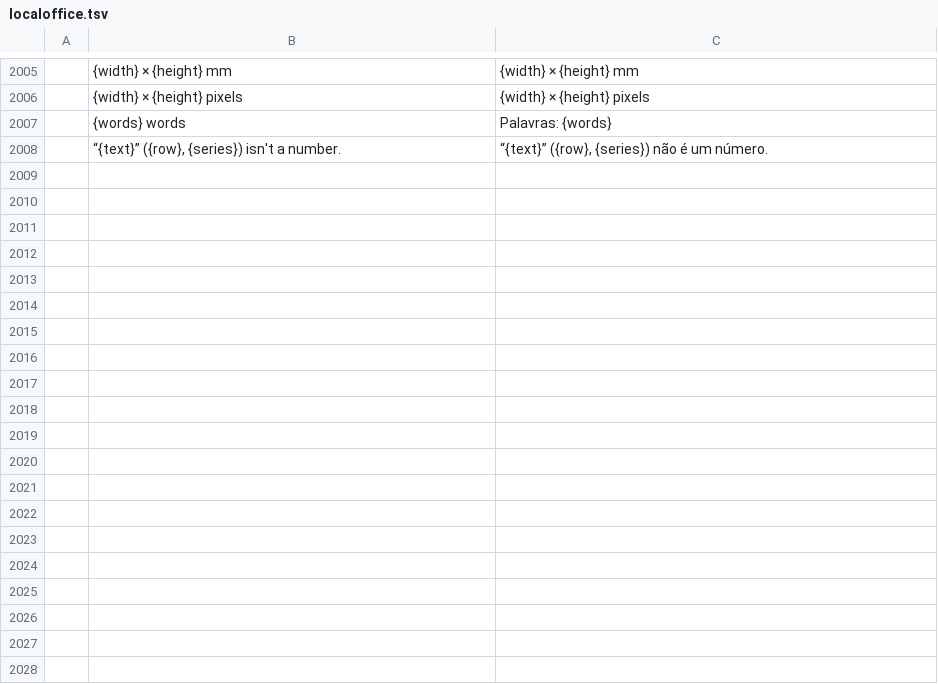
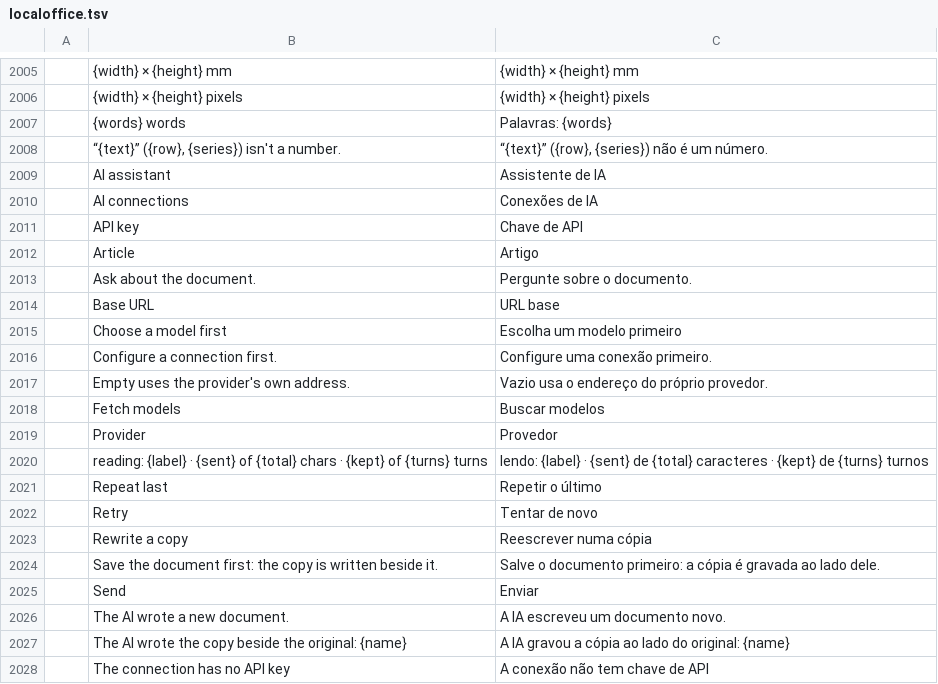
Before and after one commit to Anon5T4R/local-office, a TSV file: i18n/locales/pt-br/localoffice.tsv, drawn as a sheet; only a part is shown, gaps mark what is left out; the diff covers the shown part only; the diff names each change by its address in the sheet, - before the commit and + after, or states it on an @@ line.

```diff
--- a/i18n/locales/pt-br/localoffice.tsv
+++ b/i18n/locales/pt-br/localoffice.tsv
+row 2009:  | AI assistant | Assistente de IA
+row 2010:  | AI connections | Conexões de IA
+row 2011:  | API key | Chave de API
+row 2012:  | Article | Artigo
+row 2013:  | Ask about the document. | Pergunte sobre o documento.
+row 2014:  | Base URL | URL base
+row 2015:  | Choose a model first | Escolha um modelo primeiro
+row 2016:  | Configure a connection first. | Configure uma conexão primeiro.
+row 2017:  | Empty uses the provider's own address. | Vazio usa o endereço do próprio provedor.
+row 2018:  | Fetch models | Buscar modelos
+row 2019:  | Provider | Provedor
+row 2020:  | reading: {label} · {sent} of {total} chars · {kept} of {turns} turns | lendo: {label} · {sent} de {total} caracteres · {kept} de {turns} turnos
+row 2021:  | Repeat last | Repetir o último
+row 2022:  | Retry | Tentar de novo
+row 2023:  | Rewrite a copy | Reescrever numa cópia
+row 2024:  | Save the document first: the copy is written beside it. | Salve o documento primeiro: a cópia é gravada ao lado dele.
+row 2025:  | Send | Enviar
+row 2026:  | The AI wrote a new document. | A IA escreveu um documento novo.
+row 2027:  | The AI wrote the copy beside the original: {name} | A IA gravou a cópia ao lado do original: {name}
+row 2028:  | The connection has no API key | A conexão não tem chave de API
```
Also changed, not shown: 13 added rows elsewhere in this file, i18n/locales/es/localoffice.tsv, i18n/locales/ja/localoffice.tsv, 16 other files.
